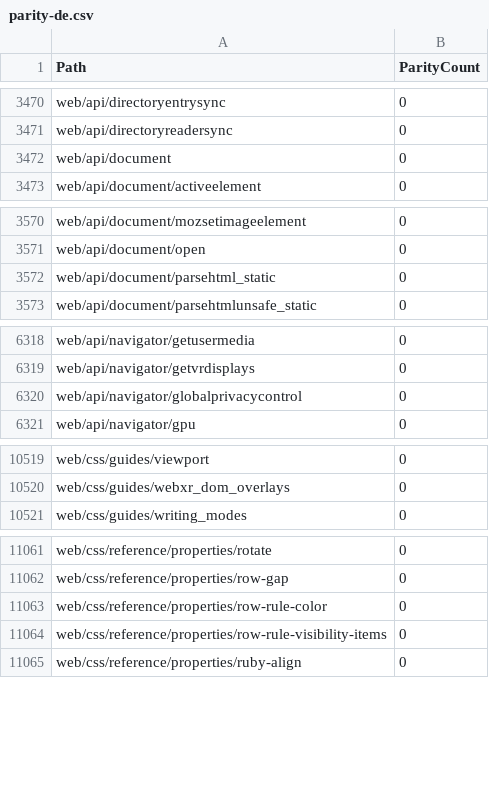
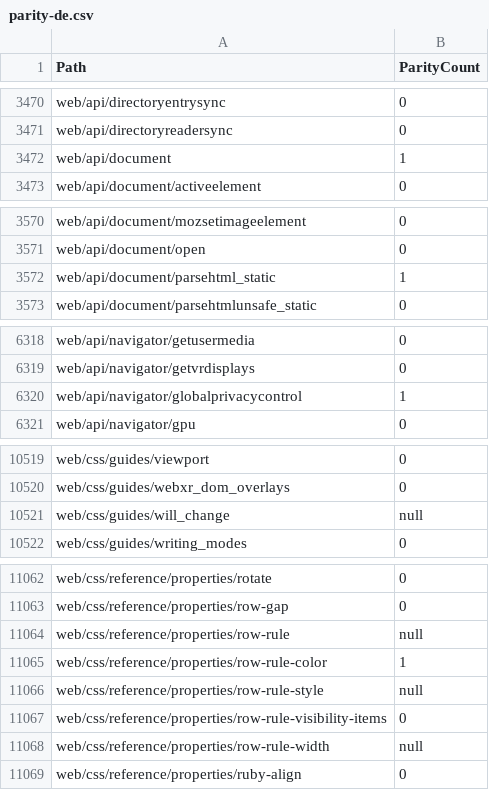
Before and after one commit to tristantheb/history-content-stats, a CSV file: statistics/parity-de.csv, drawn as a sheet; only a part is shown, gaps mark what is left out; the diff covers the shown part only.

Commit message:
sync(data): synchronize repositories data (#601)

```diff
--- a/statistics/parity-de.csv
+++ b/statistics/parity-de.csv
@@ -3471,3 +3471,3 @@ web/api/directoryentrysync,0
 web/api/directoryreadersync,0
-web/api/document,0
+web/api/document,1
 web/api/document/activeelement,0
@@ -3571,3 +3571,3 @@ web/api/document/mozsetimageelement,0
 web/api/document/open,0
-web/api/document/parsehtml_static,0
+web/api/document/parsehtml_static,1
 web/api/document/parsehtmlunsafe_static,0
@@ -6319,3 +6319,3 @@ web/api/navigator/getusermedia,0
 web/api/navigator/getvrdisplays,0
-web/api/navigator/globalprivacycontrol,0
+web/api/navigator/globalprivacycontrol,1
 web/api/navigator/gpu,0
@@ -10520,2 +10520,3 @@ web/css/guides/viewport,0
 web/css/guides/webxr_dom_overlays,0
+web/css/guides/will_change,null
 web/css/guides/writing_modes,0
@@ -11062,4 +11063,7 @@ web/css/reference/properties/rotate,0
 web/css/reference/properties/row-gap,0
-web/css/reference/properties/row-rule-color,0
+web/css/reference/properties/row-rule,null
+web/css/reference/properties/row-rule-color,1
+web/css/reference/properties/row-rule-style,null
 web/css/reference/properties/row-rule-visibility-items,0
+web/css/reference/properties/row-rule-width,null
 web/css/reference/properties/ruby-align,0
```
Also changed, not shown: 6 edited cells elsewhere in this file, statistics/parity-es.csv, statistics/parity-fr.csv, 7 other files.
